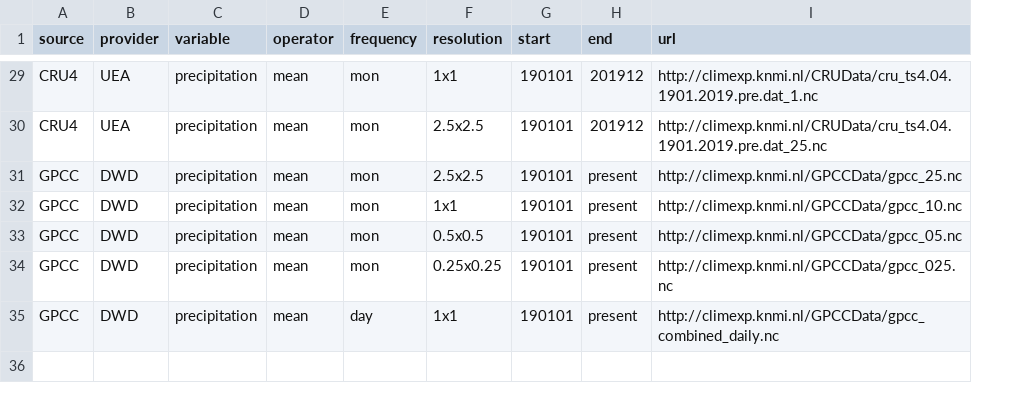
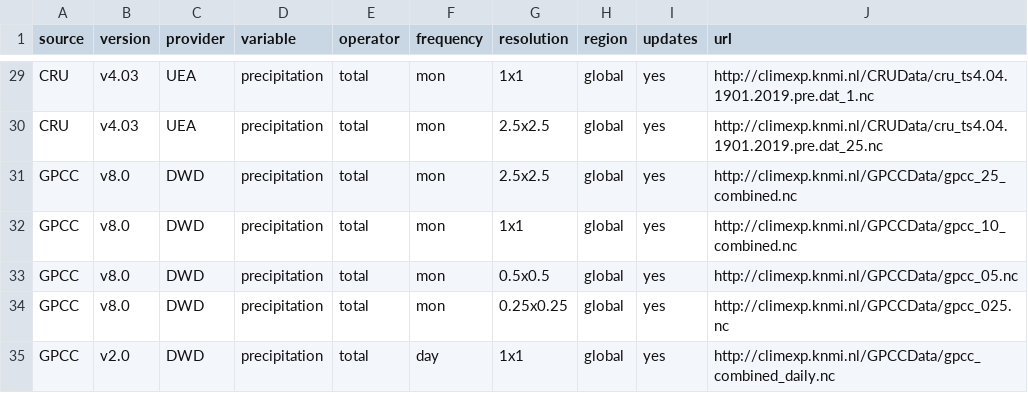
Before and after one commit to C3S-attribution-service/climcrawler, a CSV file: csv/obs_datasets.csv, drawn as a sheet; only a part is shown, gaps mark what is left out; removed rows and columns are numbered as before the commit, all else as after; the diff covers the shown part only; the diff names each change by its address in the sheet, - before the commit and + after, or states it on an @@ line.

```diff
--- a/csv/obs_datasets.csv
+++ b/csv/obs_datasets.csv
+column B (version), rows 29-35: v4.03 | v4.03 | v8.0 | v8.0 | v8.0 | v8.0 | v2.0
-column G (start), rows 29-35: all 190101
-column H (end), rows 29-35: 201912 | 201912 | present | present | present | present | present
+column H (region), rows 29-35: all global
+column I (updates), rows 29-35: all yes
-A29:A30 (source): CRU4
+A29:A30 (source): CRU
-E29:E35 (operator): mean
+E29:E35 (operator): total
-J31 (url): http://climexp.knmi.nl/GPCCData/gpcc_25.nc
+J31 (url): http://climexp.knmi.nl/GPCCData/gpcc_25_combined.nc
-J32 (url): http://climexp.knmi.nl/GPCCData/gpcc_10.nc
+J32 (url): http://climexp.knmi.nl/GPCCData/gpcc_10_combined.nc
```
Also changed, not shown: 29 edited cells elsewhere in this file, 2 other files.
